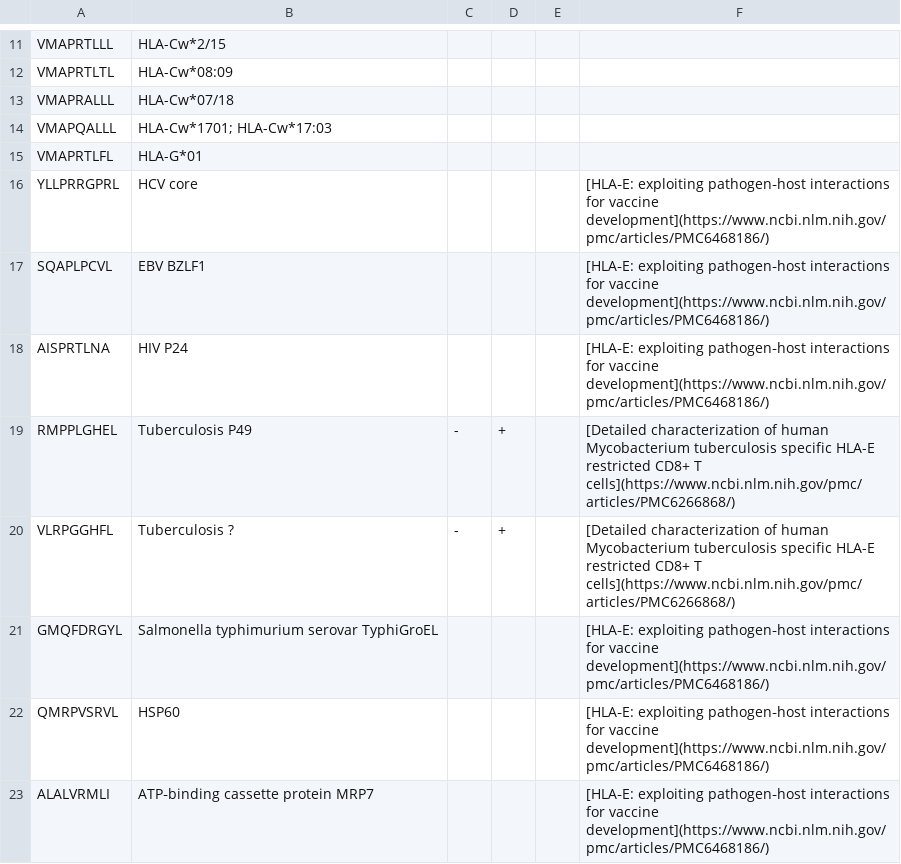
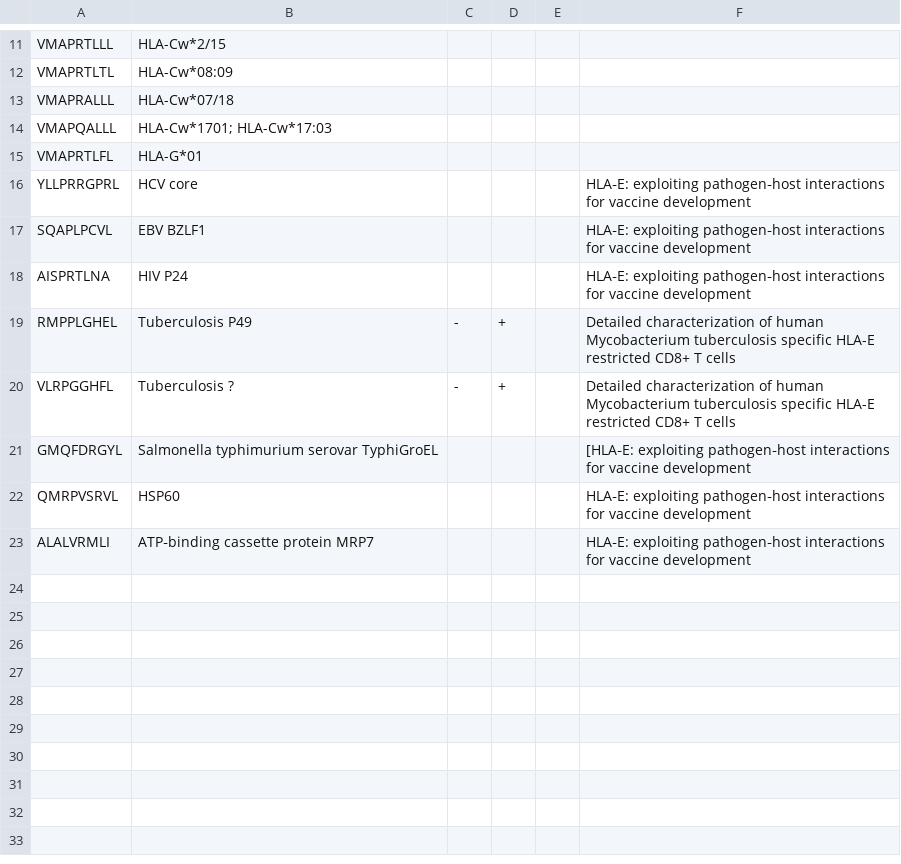
Before and after one commit to openvax/hla-e-ligands, a CSV file: hla-e-ligands.csv, drawn as a sheet; only a part is shown, gaps mark what is left out.

Commit message:
Update hla-e-ligands.csv

```diff
--- a/hla-e-ligands.csv
+++ b/hla-e-ligands.csv
@@ -15,9 +15,9 @@ VMAPQALLL,HLA-Cw*1701; HLA-Cw*17:03,,,,
 VMAPRTLFL,HLA-G*01,,,,
-YLLPRRGPRL,HCV core,,,,[HLA‐E: exploiting pathogen‐host interactions for vaccine development](https://www.ncbi.nlm.nih.gov/pmc/articles/PMC6468186/)
-SQAPLPCVL,EBV BZLF1,,,,[HLA‐E: exploiting pathogen‐host interactions for vaccine development](https://www.ncbi.nlm.nih.gov/pmc/articles/PMC6468186/)
-AISPRTLNA,HIV	P24,,,,[HLA‐E: exploiting pathogen‐host interactions for vaccine development](https://www.ncbi.nlm.nih.gov/pmc/articles/PMC6468186/)
-RMPPLGHEL,Tuberculosis P49,-,+,,[Detailed characterization of human Mycobacterium tuberculosis specific HLA-E restricted CD8+ T cells](https://www.ncbi.nlm.nih.gov/pmc/articles/PMC6266868/)
-VLRPGGHFL,Tuberculosis ?,-,+,,[Detailed characterization of human Mycobacterium tuberculosis specific HLA-E restricted CD8+ T cells](https://www.ncbi.nlm.nih.gov/pmc/articles/PMC6266868/)
-GMQFDRGYL,Salmonella typhimurium serovar TyphiGroEL,,,,[HLA‐E: exploiting pathogen‐host interactions for vaccine development](https://www.ncbi.nlm.nih.gov/pmc/articles/PMC6468186/)	
-QMRPVSRVL,HSP60,,,,[HLA‐E: exploiting pathogen‐host interactions for vaccine development](https://www.ncbi.nlm.nih.gov/pmc/articles/PMC6468186/)
-ALALVRMLI,ATP‐binding cassette protein MRP7,,,,[HLA‐E: exploiting pathogen‐host interactions for vaccine development](https://www.ncbi.nlm.nih.gov/pmc/articles/PMC6468186/)
+YLLPRRGPRL,HCV core,,,,HLA‐E: exploiting pathogen‐host interactions for vaccine development
+SQAPLPCVL,EBV BZLF1,,,,HLA‐E: exploiting pathogen‐host interactions for vaccine development
+AISPRTLNA,HIV	P24,,,,HLA‐E: exploiting pathogen‐host interactions for vaccine development
+RMPPLGHEL,Tuberculosis P49,-,+,,Detailed characterization of human Mycobacterium tuberculosis specific HLA-E restricted CD8+ T cells
+VLRPGGHFL,Tuberculosis ?,-,+,,Detailed characterization of human Mycobacterium tuberculosis specific HLA-E restricted CD8+ T cells
+GMQFDRGYL,Salmonella typhimurium serovar TyphiGroEL,,,,[HLA‐E: exploiting pathogen‐host interactions for vaccine development
+QMRPVSRVL,HSP60,,,,HLA‐E: exploiting pathogen‐host interactions for vaccine development
+ALALVRMLI,ATP‐binding cassette protein MRP7,,,,HLA‐E: exploiting pathogen‐host interactions for vaccine development
```
